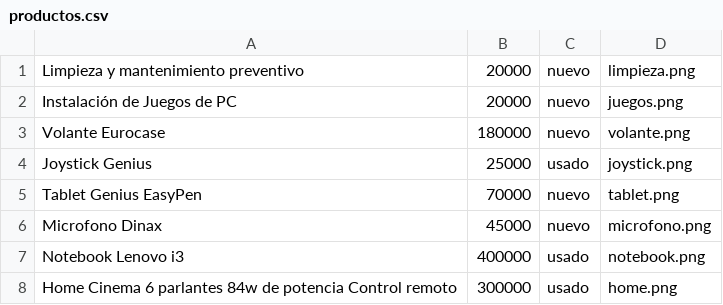
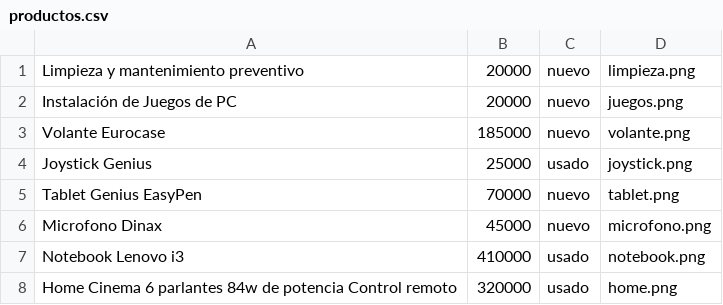
Before and after one commit to bernabemoreno/oportunidades, a CSV file: productos.csv, drawn as a sheet.

Commit message:
Update productos.csv
Ajuste de precios

```diff
--- a/productos.csv
+++ b/productos.csv
@@ -2,3 +2,3 @@ Limpieza y mantenimiento preventivo,20000,nuevo,limpieza.png
 Instalación de Juegos de PC,20000,nuevo,juegos.png
-Volante Eurocase,180000,nuevo,volante.png
+Volante Eurocase,185000,nuevo,volante.png
 Joystick Genius,25000,usado,joystick.png
@@ -6,3 +6,3 @@ Tablet Genius EasyPen,70000,nuevo,tablet.png
 Microfono Dinax,45000,nuevo,microfono.png
-Notebook Lenovo i3,400000,usado,notebook.png
-Home Cinema 6 parlantes 84w de potencia Control remoto,300000,usado,home.png
+Notebook Lenovo i3,410000,usado,notebook.png
+Home Cinema 6 parlantes 84w de potencia Control remoto,320000,usado,home.png
```
